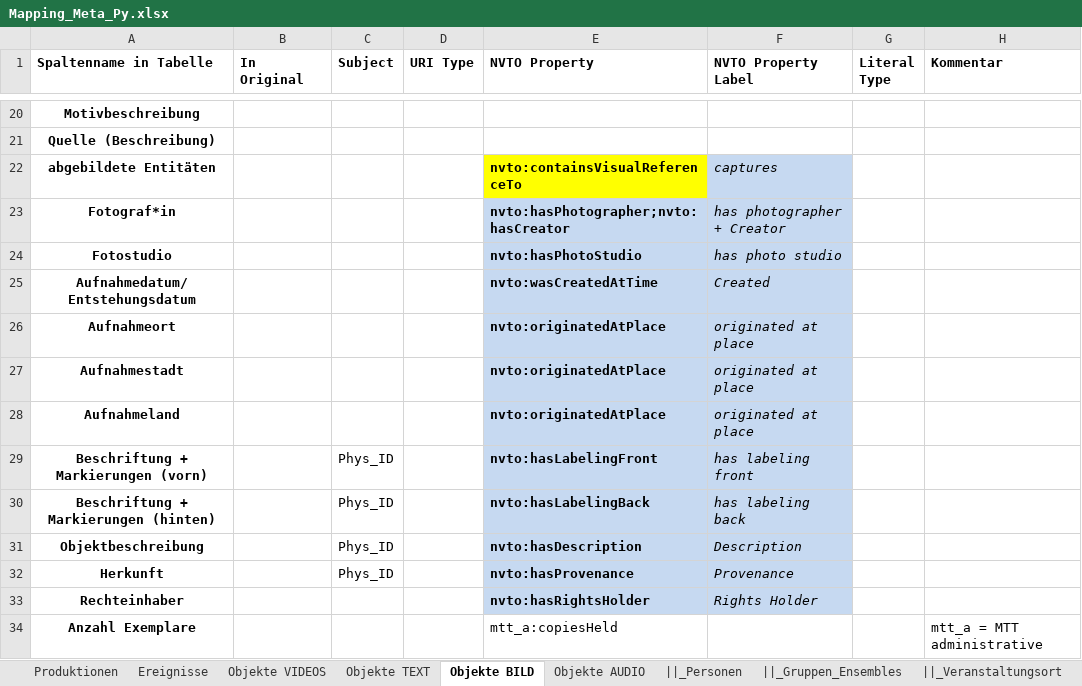
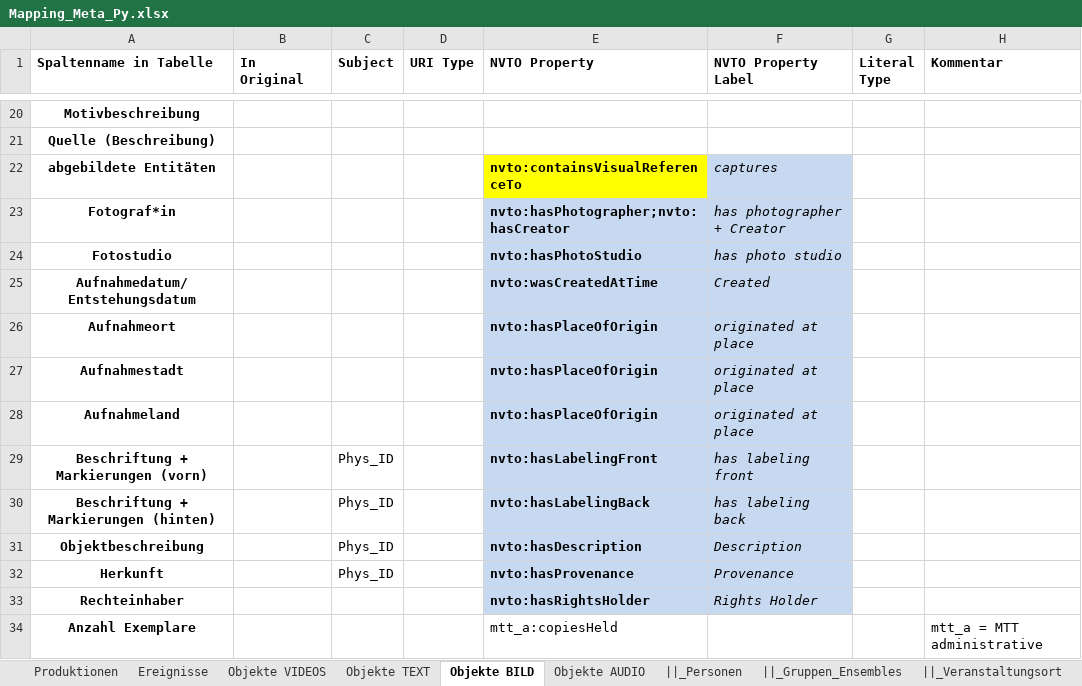
Before and after one commit to tennismann3000/nvtxlsxrdf, an Excel workbook: Mapping_Meta_Py.xlsx, sheet Objekte BILD, drawn as a sheet; only a part is shown, gaps mark what is left out; values as stored, in another font and other column widths than the file's, no borders; the diff names each change by its address in the sheet, - before the commit and + after, or states it on an @@ line.

Commit message:
meta py und rearrangement anpassung ans modell
meta py und rearrangement an nvto.tll änderungen angepasst

```diff
--- a/Mapping_Meta_Py.xlsx (sheet Objekte BILD)
+++ b/Mapping_Meta_Py.xlsx (sheet Objekte BILD)
-E26:E28 (NVTO Property): nvto:originatedAtPlace
+E26:E28 (NVTO Property): nvto:hasPlaceOfOrigin
```
Also changed, not shown: sheet Produktionen, sheet Objekte AUDIO, sheet Objekte VIDEOS, sheet Ereignisse, 4 other files.
